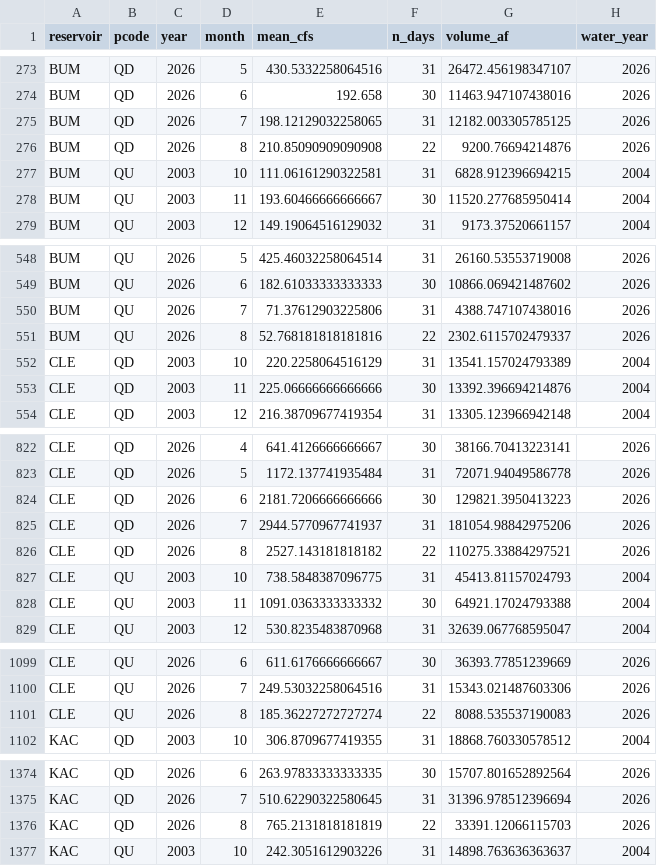
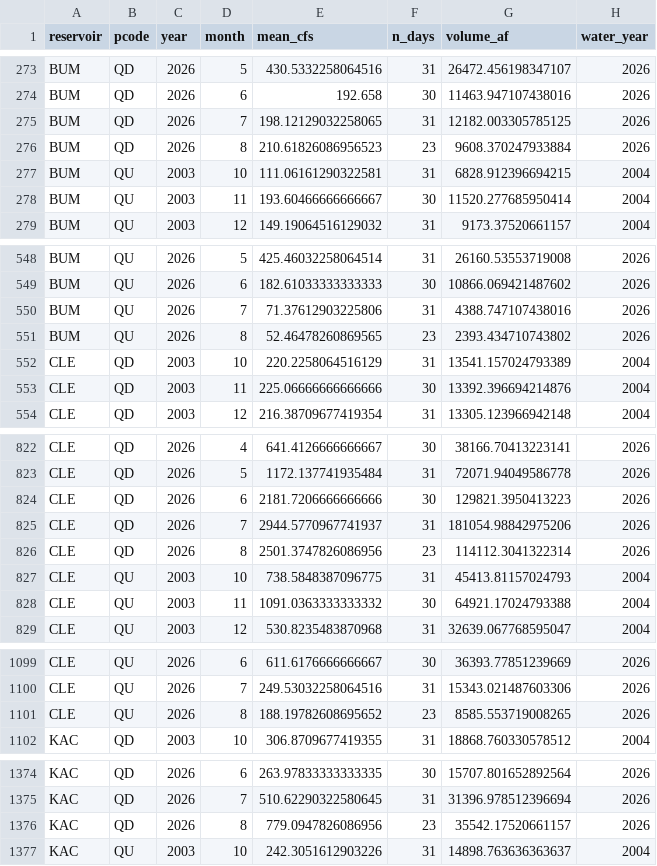
Before and after one commit to jeffmarti/yak-stor, a CSV file: data/bor_discharge_monthly.csv, drawn as a sheet; only a part is shown, gaps mark what is left out; the diff covers the shown part only.

```diff
--- a/data/bor_discharge_monthly.csv
+++ b/data/bor_discharge_monthly.csv
@@ -275,3 +275,3 @@ BUM,QD,2026,6,192.658,30,11463.947107438016,2026
 BUM,QD,2026,7,198.12129032258065,31,12182.003305785125,2026
-BUM,QD,2026,8,210.85090909090908,22,9200.76694214876,2026
+BUM,QD,2026,8,210.61826086956523,23,9608.370247933884,2026
 BUM,QU,2003,10,111.06161290322581,31,6828.912396694215,2004
@@ -550,3 +550,3 @@ BUM,QU,2026,6,182.61033333333333,30,10866.069421487602,2026
 BUM,QU,2026,7,71.37612903225806,31,4388.747107438016,2026
-BUM,QU,2026,8,52.768181818181816,22,2302.6115702479337,2026
+BUM,QU,2026,8,52.46478260869565,23,2393.434710743802,2026
 CLE,QD,2003,10,220.2258064516129,31,13541.157024793389,2004
@@ -825,3 +825,3 @@ CLE,QD,2026,6,2181.7206666666666,30,129821.3950413223,2026
 CLE,QD,2026,7,2944.5770967741937,31,181054.98842975206,2026
-CLE,QD,2026,8,2527.143181818182,22,110275.33884297521,2026
+CLE,QD,2026,8,2501.3747826086956,23,114112.3041322314,2026
 CLE,QU,2003,10,738.5848387096775,31,45413.81157024793,2004
@@ -1100,3 +1100,3 @@ CLE,QU,2026,6,611.6176666666667,30,36393.77851239669,2026
 CLE,QU,2026,7,249.53032258064516,31,15343.021487603306,2026
-CLE,QU,2026,8,185.36227272727274,22,8088.535537190083,2026
+CLE,QU,2026,8,188.19782608695652,23,8585.553719008265,2026
 KAC,QD,2003,10,306.8709677419355,31,18868.760330578512,2004
@@ -1375,3 +1375,3 @@ KAC,QD,2026,6,263.97833333333335,30,15707.801652892564,2026
 KAC,QD,2026,7,510.62290322580645,31,31396.978512396694,2026
-KAC,QD,2026,8,765.2131818181819,22,33391.12066115703,2026
+KAC,QD,2026,8,779.0947826086956,23,35542.17520661157,2026
 KAC,QU,2003,10,242.3051612903226,31,14898.763636363637,2004
```
Also changed, not shown: 15 edited cells elsewhere in this file, data/nohrsc_yakima_new_data.csv, data/nwrfc_runoff_monthly.csv, 4 other files.
